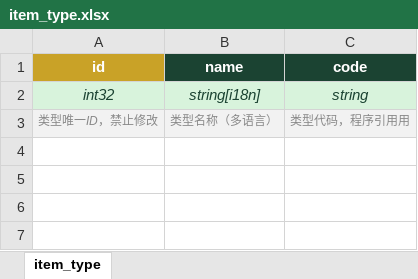
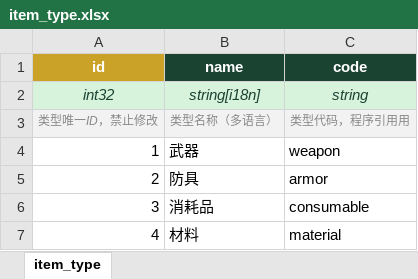
Before and after one commit to TobeyChao/ct-tool, an Excel workbook: gd/excel/item_type.xlsx, sheet item_type, drawn as a sheet; values as stored, in another font and other column widths than the file's, no borders; conditional formats not drawn; the diff names each change by its address in the sheet, - before the commit and + after, or states it on an @@ line.

```diff
--- a/gd/excel/item_type.xlsx (sheet item_type)
+++ b/gd/excel/item_type.xlsx (sheet item_type)
+row 4: 1 | 武器 | weapon
+row 5: 2 | 防具 | armor
+row 6: 3 | 消耗品 | consumable
+row 7: 4 | 材料 | material
```
Also changed, not shown: gd/excel/item.xlsx, gd/excel/quest.xlsx, 33 other files.
